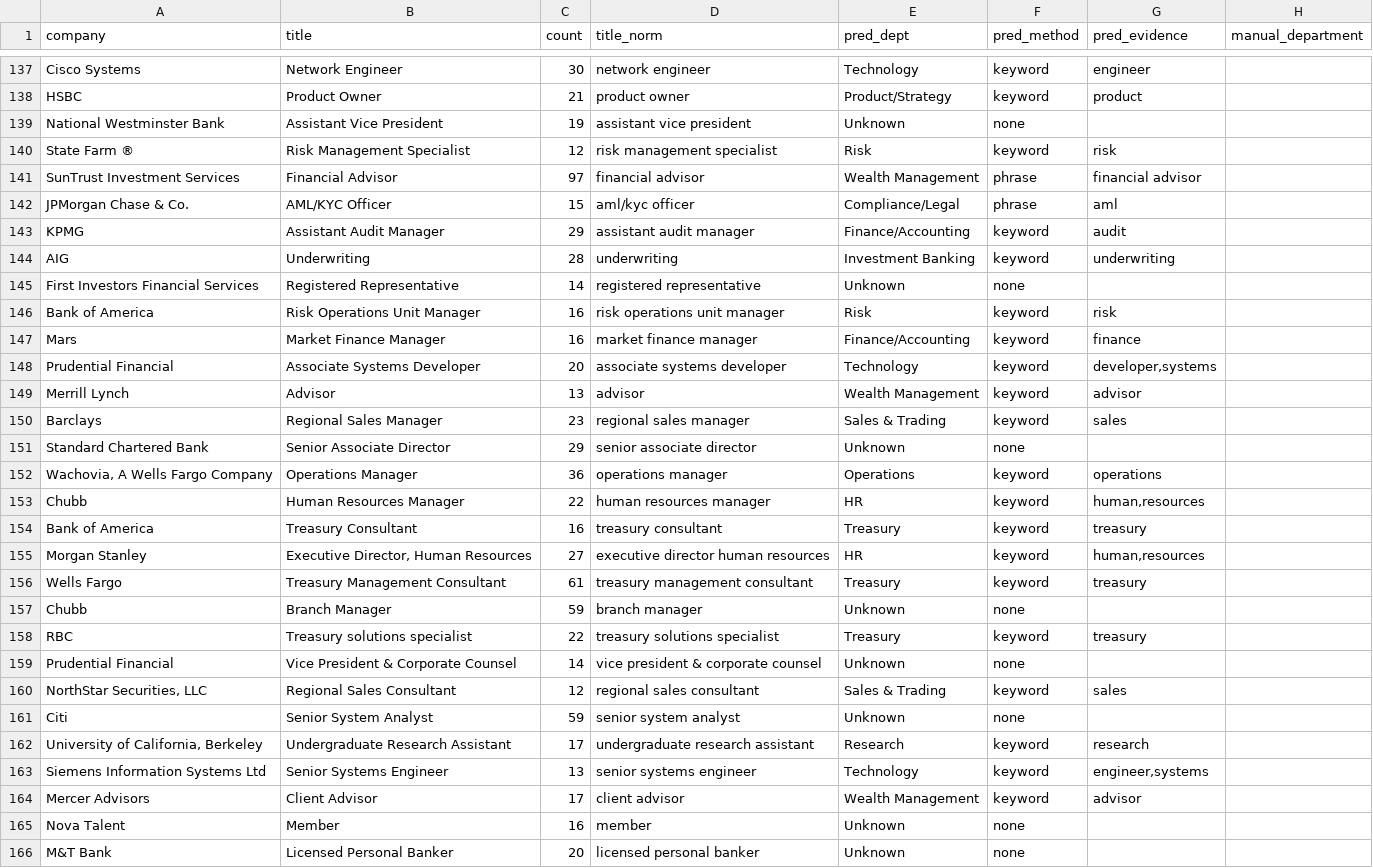
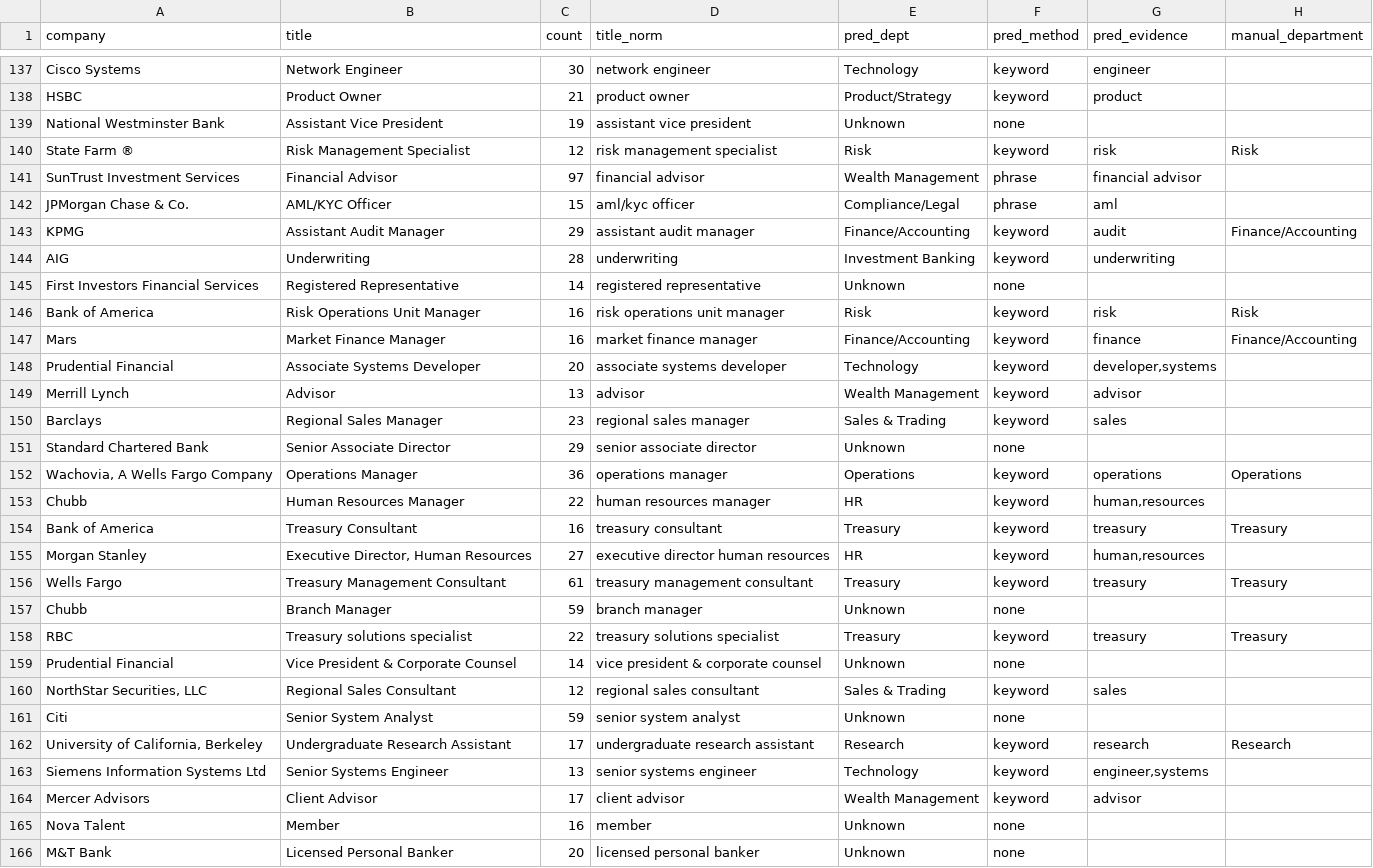
Before and after one commit to sammy03f/URAP, a CSV file: output/validationSample.csv, drawn as a sheet; only a part is shown, gaps mark what is left out; the diff covers the shown part only.

Commit message:
manual laheling of validationSample.csv

```diff
--- a/output/validationSample.csv
+++ b/output/validationSample.csv
@@ -139,10 +139,10 @@ HSBC,Product Owner,21,product owner,Product/Strategy,keyword,product,
 National Westminster Bank,Assistant Vice President,19,assistant vice president,Unknown,none,,
-State Farm ®,Risk Management Specialist,12,risk management specialist,Risk,keyword,risk,
+State Farm ®,Risk Management Specialist,12,risk management specialist,Risk,keyword,risk,Risk
 SunTrust Investment Services,Financial Advisor,97,financial advisor,Wealth Management,phrase,financial advisor,
 JPMorgan Chase & Co.,AML/KYC Officer,15,aml/kyc officer,Compliance/Legal,phrase,aml,
-KPMG,Assistant Audit Manager,29,assistant audit manager,Finance/Accounting,keyword,audit,
+KPMG,Assistant Audit Manager,29,assistant audit manager,Finance/Accounting,keyword,audit,Finance/Accounting
 AIG,Underwriting,28,underwriting,Investment Banking,keyword,underwriting,
 First Investors Financial Services,Registered Representative,14,registered representative,Unknown,none,,
-Bank of America,Risk Operations Unit Manager,16,risk operations unit manager,Risk,keyword,risk,
-Mars,Market Finance Manager,16,market finance manager,Finance/Accounting,keyword,finance,
+Bank of America,Risk Operations Unit Manager,16,risk operations unit manager,Risk,keyword,risk,Risk
+Mars,Market Finance Manager,16,market finance manager,Finance/Accounting,keyword,finance,Finance/Accounting
 Prudential Financial,Associate Systems Developer,20,associate systems developer,Technology,keyword,"developer,systems",
@@ -151,9 +151,9 @@ Barclays,Regional Sales Manager,23,regional sales manager,Sales & Trading,keywor
 Standard Chartered Bank,Senior Associate Director,29,senior associate director,Unknown,none,,
-"Wachovia, A Wells Fargo Company",Operations Manager,36,operations manager,Operations,keyword,operations,
+"Wachovia, A Wells Fargo Company",Operations Manager,36,operations manager,Operations,keyword,operations,Operations
 Chubb,Human Resources Manager,22,human resources manager,HR,keyword,"human,resources",
-Bank of America,Treasury Consultant,16,treasury consultant,Treasury,keyword,treasury,
+Bank of America,Treasury Consultant,16,treasury consultant,Treasury,keyword,treasury,Treasury
 Morgan Stanley,"Executive Director, Human Resources",27,executive director human resources,HR,keyword,"human,resources",
-Wells Fargo,Treasury Management Consultant,61,treasury management consultant,Treasury,keyword,treasury,
+Wells Fargo,Treasury Management Consultant,61,treasury management consultant,Treasury,keyword,treasury,Treasury
 Chubb,Branch Manager,59,branch manager,Unknown,none,,
-RBC,Treasury solutions specialist,22,treasury solutions specialist,Treasury,keyword,treasury,
+RBC,Treasury solutions specialist,22,treasury solutions specialist,Treasury,keyword,treasury,Treasury
 Prudential Financial,Vice President & Corporate Counsel,14,vice president & corporate counsel,Unknown,none,,
@@ -161,3 +161,3 @@ Prudential Financial,Vice President & Corporate Counsel,14,vice president & corp
 Citi,Senior System Analyst,59,senior system analyst,Unknown,none,,
-"University of California, Berkeley",Undergraduate Research Assistant,17,undergraduate research assistant,Research,keyword,research,
+"University of California, Berkeley",Undergraduate Research Assistant,17,undergraduate research assistant,Research,keyword,research,Research
 Siemens Information Systems Ltd,Senior Systems Engineer,13,senior systems engineer,Technology,keyword,"engineer,systems",
```
Also changed, not shown: 70 edited cells elsewhere in this file.
